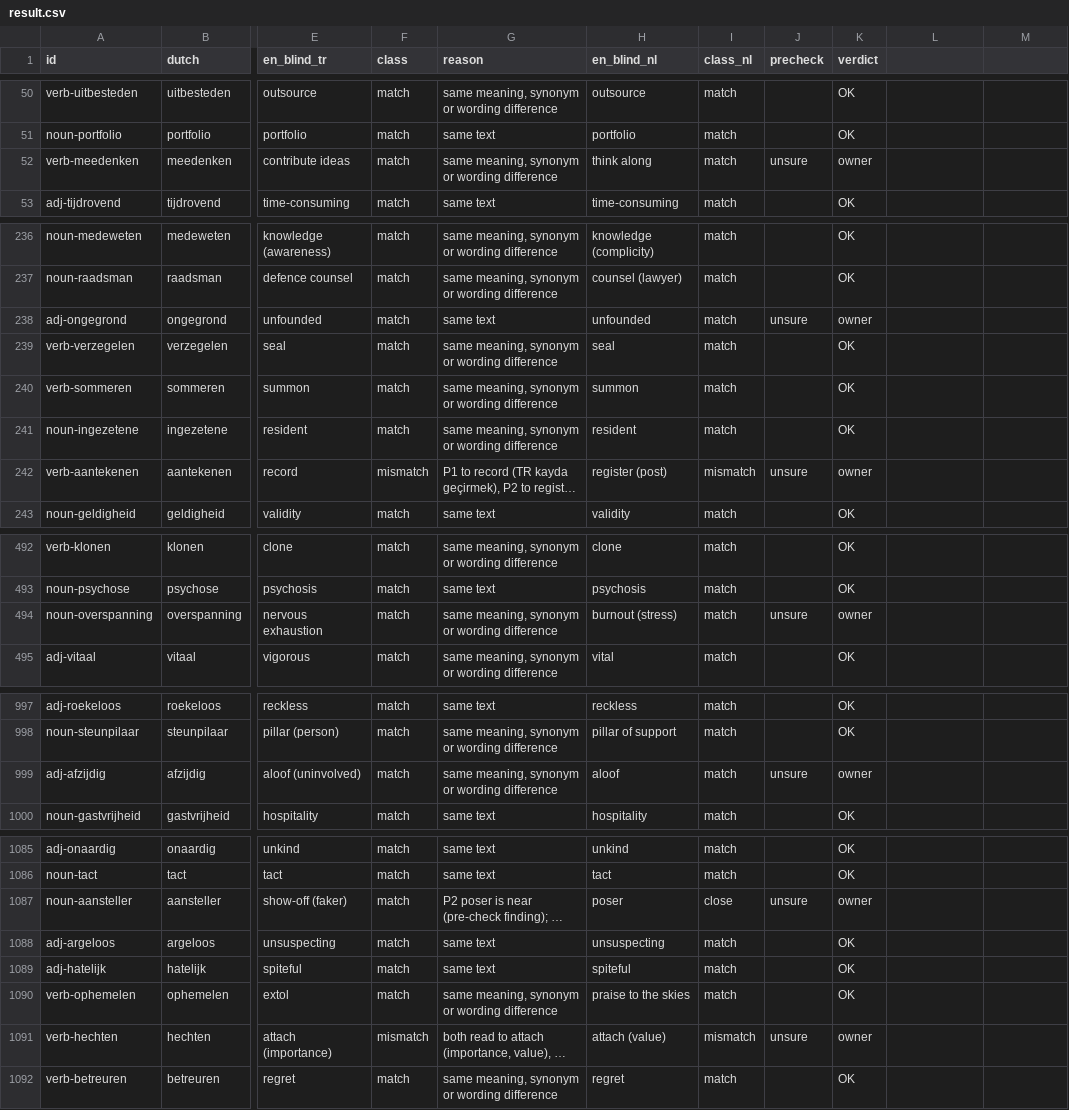
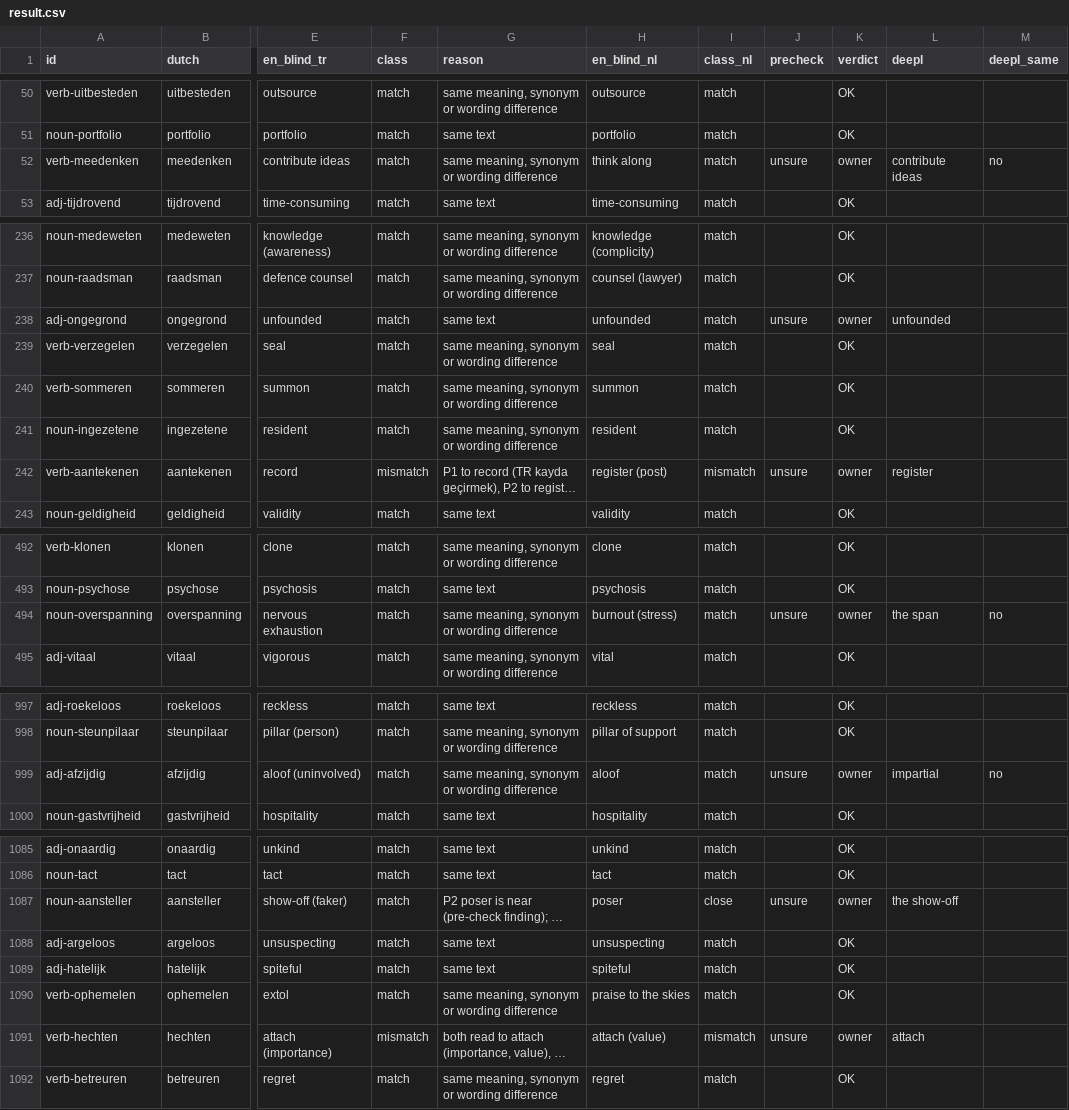
Before and after one commit to bltbllky/linguagrid-content, a CSV file: review/roundtrip-b2-en/result.csv, drawn as a sheet; only a part is shown, gaps mark what is left out; long unchanged cells end in …; the diff covers the shown part only; the diff names each change by its address in the sheet, - before the commit and + after, or states it on an @@ line.

```diff
--- a/review/roundtrip-b2-en/result.csv
+++ b/review/roundtrip-b2-en/result.csv
-L1: (empty)
+L1: deepl
-M1: (empty)
+M1: deepl_same
-L52 (deepl): (empty)
+L52 (deepl): contribute ideas
-M52 (deepl_same): (empty)
+M52 (deepl_same): no
-L238 (deepl): (empty)
+L238 (deepl): unfounded
-L242 (deepl): (empty)
+L242 (deepl): register
-L494 (deepl): (empty)
+L494 (deepl): the span
-M494 (deepl_same): (empty)
+M494 (deepl_same): no
-L999 (deepl): (empty)
+L999 (deepl): impartial
-M999 (deepl_same): (empty)
+M999 (deepl_same): no
-L1087 (deepl): (empty)
+L1087 (deepl): the show-off
-L1091 (deepl): (empty)
+L1091 (deepl): attach
```
Also changed, not shown: 33 edited cells elsewhere in this file, review/en/b2.findings.csv, 1 other file.
